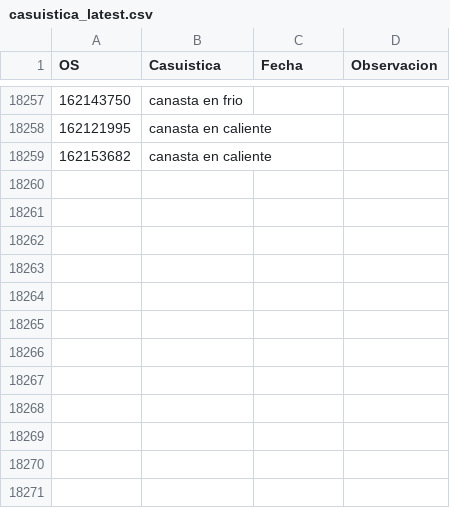
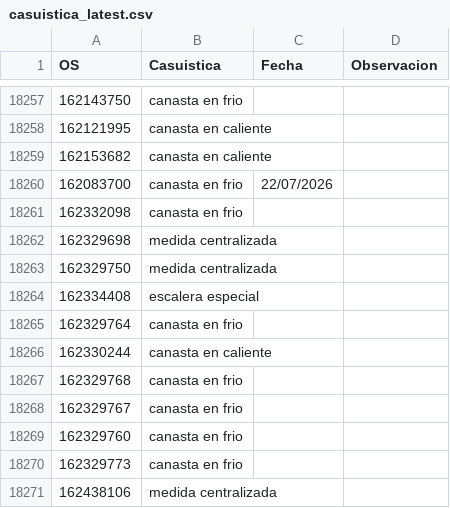
Before and after one commit to vikano27-debug/Dashboard_ING_VOA, a CSV file: casuistica_latest.csv, drawn as a sheet; only a part is shown, gaps mark what is left out; the diff names each change by its address in the sheet, - before the commit and + after, or states it on an @@ line.

Commit message:
Actualizacion automatica de casuistica_latest.csv

```diff
--- a/casuistica_latest.csv
+++ b/casuistica_latest.csv
+row 18260: 162083700 | canasta en frio | 22/07/2026
+row 18261: 162332098 | canasta en frio
+row 18262: 162329698 | medida centralizada
+row 18263: 162329750 | medida centralizada
+row 18264: 162334408 | escalera especial
+row 18265: 162329764 | canasta en frio
+row 18266: 162330244 | canasta en caliente
+row 18267: 162329768 | canasta en frio
+row 18268: 162329767 | canasta en frio
+row 18269: 162329760 | canasta en frio
+row 18270: 162329773 | canasta en frio
+row 18271: 162438106 | medida centralizada
```
